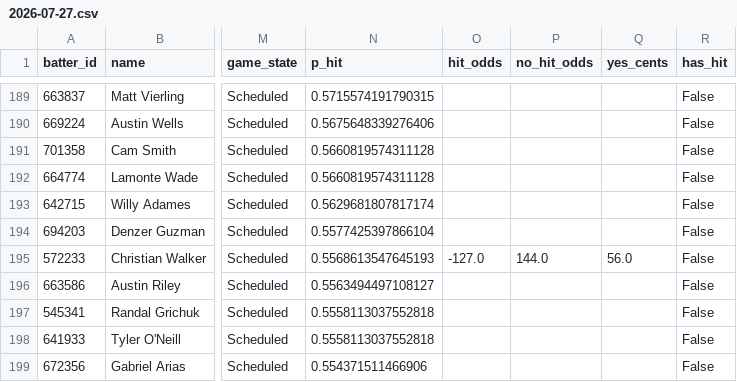
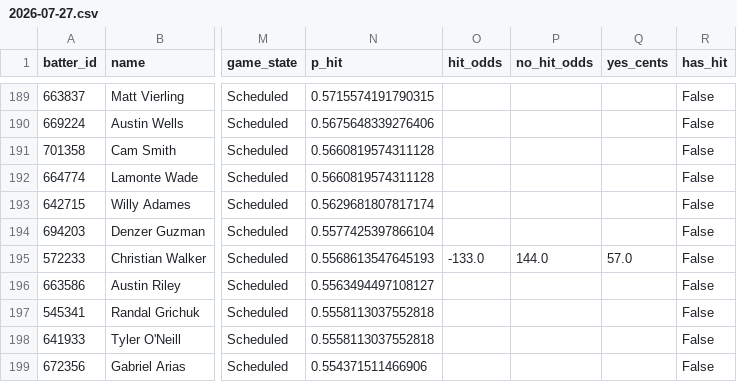
Before and after one commit to 9arlos9ulian/prop-hit-dash, a CSV file: slates/2026-07-27.csv, drawn as a sheet; only a part is shown, gaps mark what is left out; the diff covers the shown part only; the diff names each change by its address in the sheet, - before the commit and + after, or states it on an @@ line.

```diff
--- a/slates/2026-07-27.csv
+++ b/slates/2026-07-27.csv
-O195 (hit_odds): -127.0
+O195 (hit_odds): -133.0
-Q195 (yes_cents): 56.0
+Q195 (yes_cents): 57.0
```
Also changed, not shown: 10 edited cells elsewhere in this file, tonight_p_hit.csv, 2 other files.
